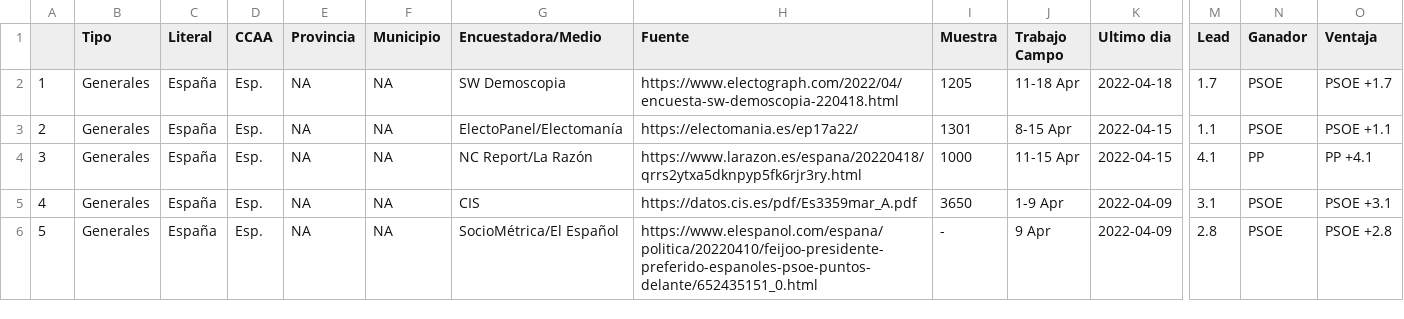
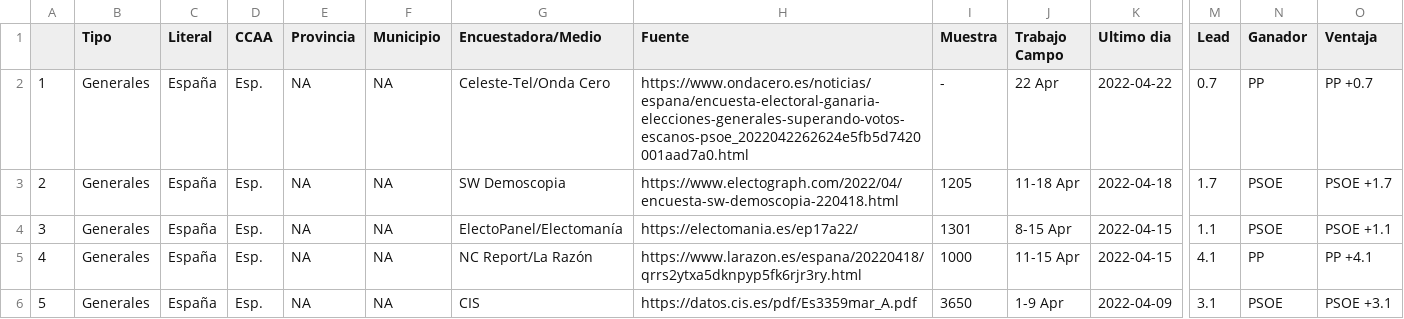
Before and after one commit to endikasatu/encuestas_esp, a CSV file: data/spain_latest_polls_gen.csv, drawn as a sheet; only a part is shown, gaps mark what is left out; removed rows and columns are numbered as before the commit, all else as after; rows hold the shown columns only; the diff names each change by its address in the sheet, - before the commit and + after, or states it on an @@ line.

```diff
--- a/data/spain_latest_polls_gen.csv
+++ b/data/spain_latest_polls_gen.csv
+row 2: 1 | Generales | España | Esp. | NA | NA | Celeste-Tel/Onda Cero | https://www.ondacero.es/noticias/espana/encuesta-electoral-ganaria-elecciones-generales-superando-votos-escanos-psoe_2022042262624e5fb5d7420001aad7a0.html | - | 22 Apr | 2022-04-22 | 0.7 | PP | PP +0.7
@@ column A renumbered between rows 3 and 6 @@
-row 6: 5 | Generales | España | Esp. | NA | NA | SocioMétrica/El Español | https://www.elespanol.com/espana/politica/20220410/feijoo-presidente-preferido-espanoles-psoe-puntos-delante/652435151_0.html | - | 9 Apr | 2022-04-09 | 2.8 | PSOE | PSOE +2.8
```
Also changed, not shown: data/spain_latest_polls.csv, 1 other file.
